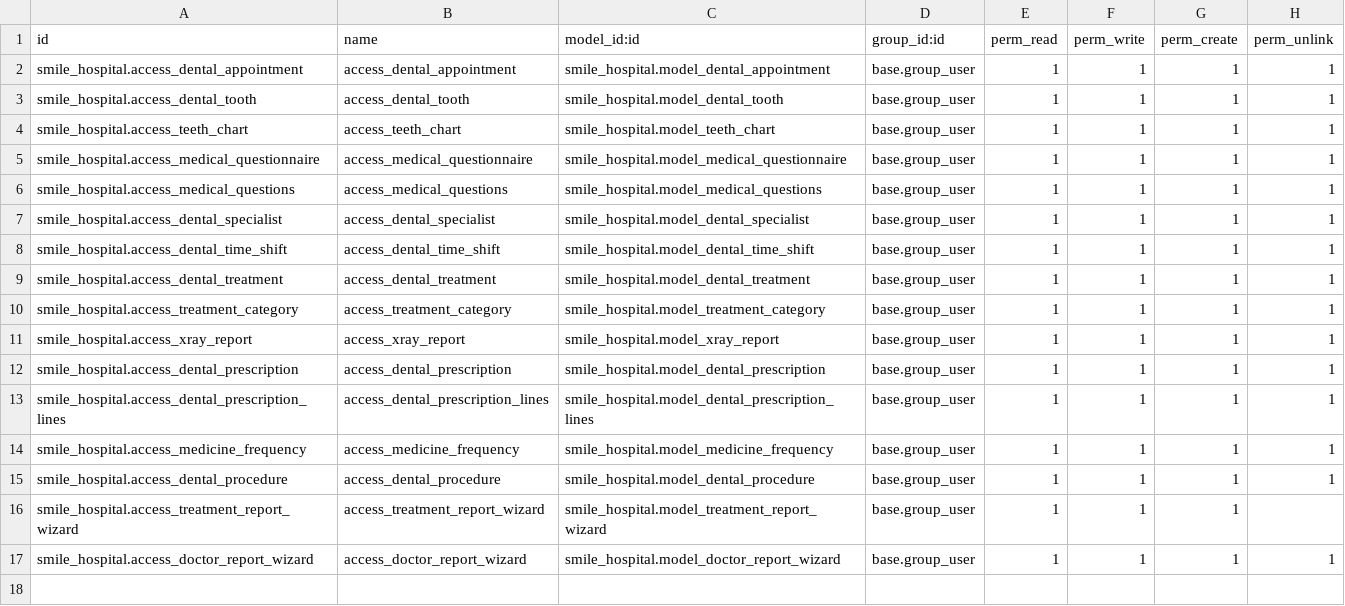
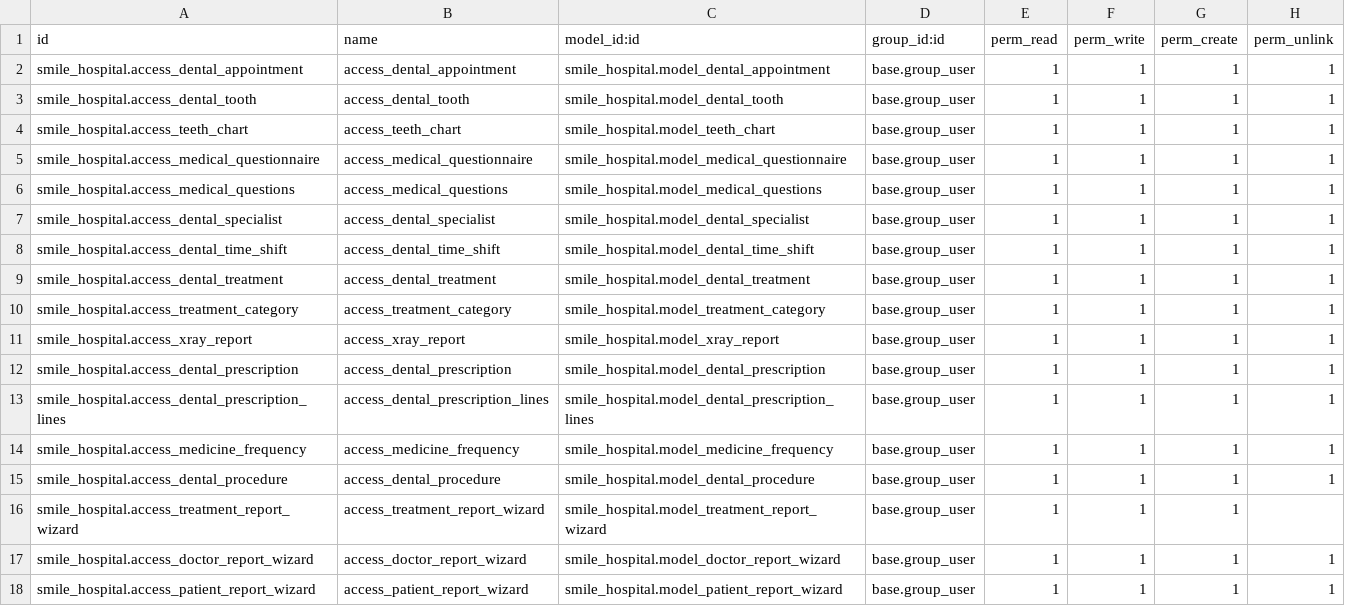
Before and after one commit to Dharshini043/smile_hospital, a CSV file: smile_hospital/security/ir.model.access.csv, drawn as a sheet; the diff names each change by its address in the sheet, - before the commit and + after, or states it on an @@ line.

Commit message:
modify patient reports and patient history

```diff
--- a/smile_hospital/security/ir.model.access.csv
+++ b/smile_hospital/security/ir.model.access.csv
+row 18: smile_hospital.access_patient_report_wizard | access_patient_report_wizard | smile_hospital.model_patient_report_wizard | base.group_user | 1 | 1 | 1 | 1
```
Also changed, not shown: 15 other files.
